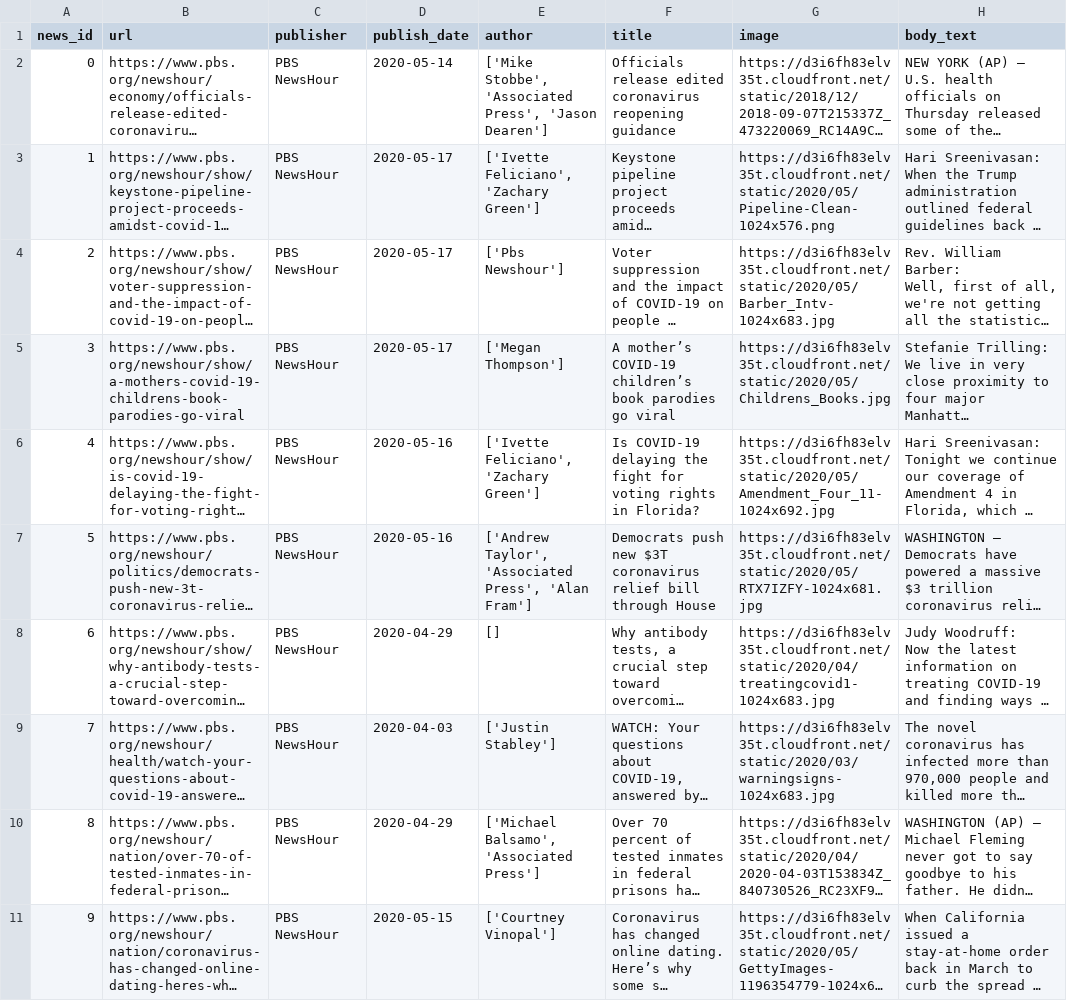
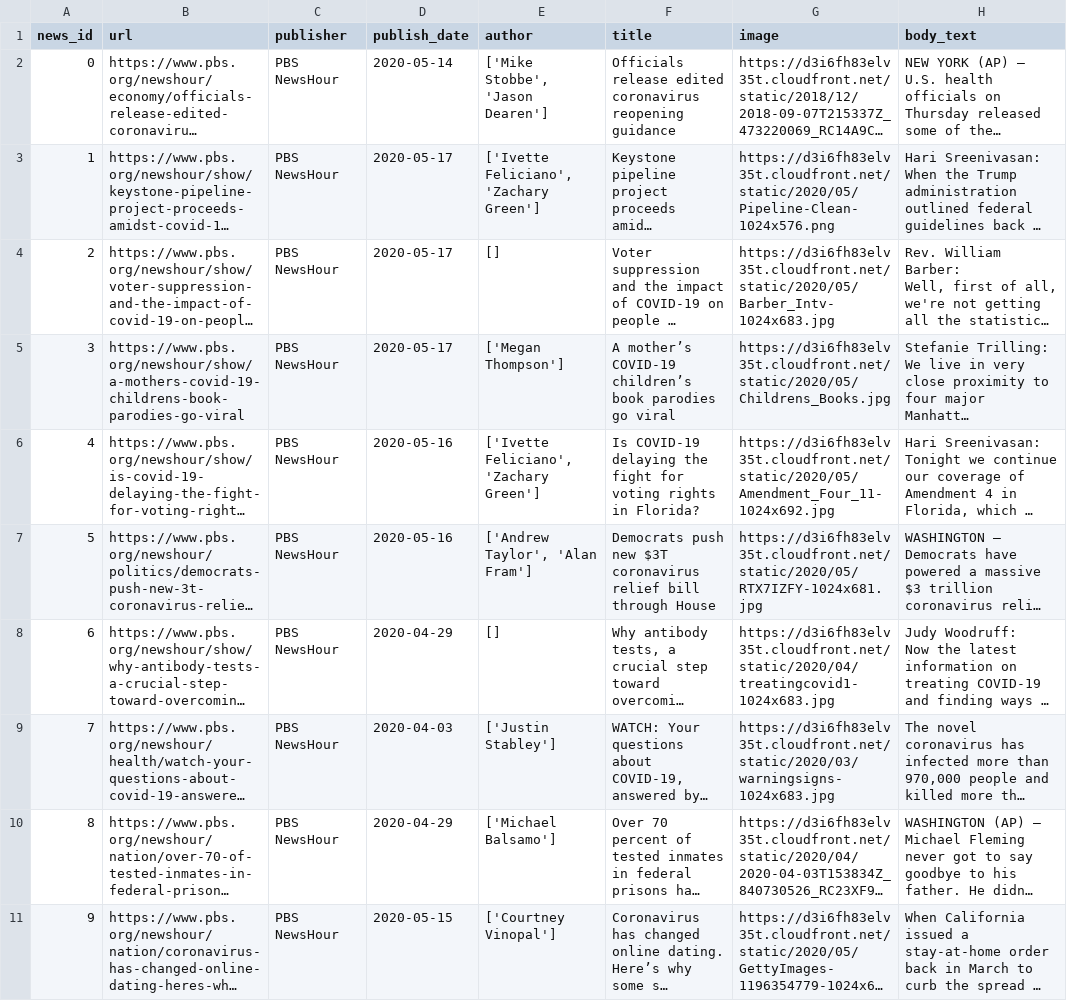
Before and after one commit to apurvamulay/ReCOVery, a CSV file: dataset/news-dataset_pbs.csv, drawn as a sheet; long unchanged cells end in …; the diff names each change by its address in the sheet, - before the commit and + after, or states it on an @@ line.

Commit message:
correct author infor

```diff
--- a/dataset/news-dataset_pbs.csv
+++ b/dataset/news-dataset_pbs.csv
-E2 (author): ['Mike Stobbe', 'Associated Press', 'Jason Dearen']
+E2 (author): ['Mike Stobbe', 'Jason Dearen']
-E4 (author): ['Pbs Newshour']
+E4 (author): []
-E7 (author): ['Andrew Taylor', 'Associated Press', 'Alan Fram']
+E7 (author): ['Andrew Taylor', 'Alan Fram']
-E10 (author): ['Michael Balsamo', 'Associated Press']
+E10 (author): ['Michael Balsamo']
```
